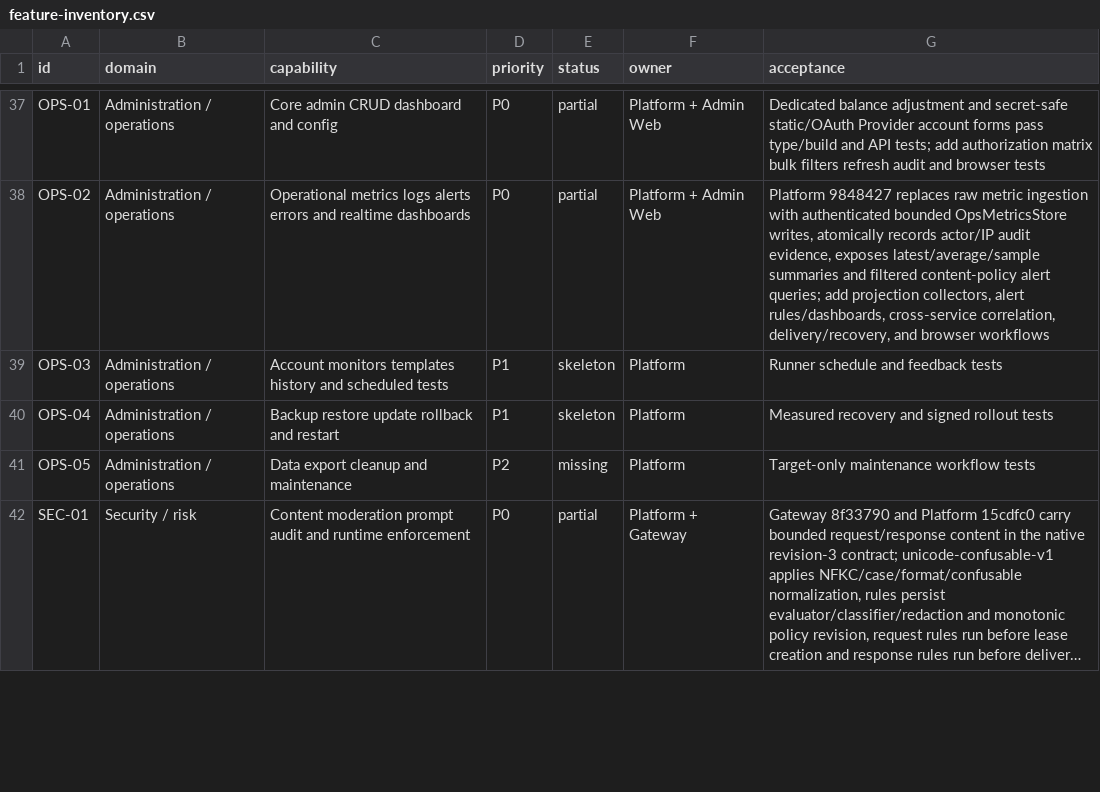
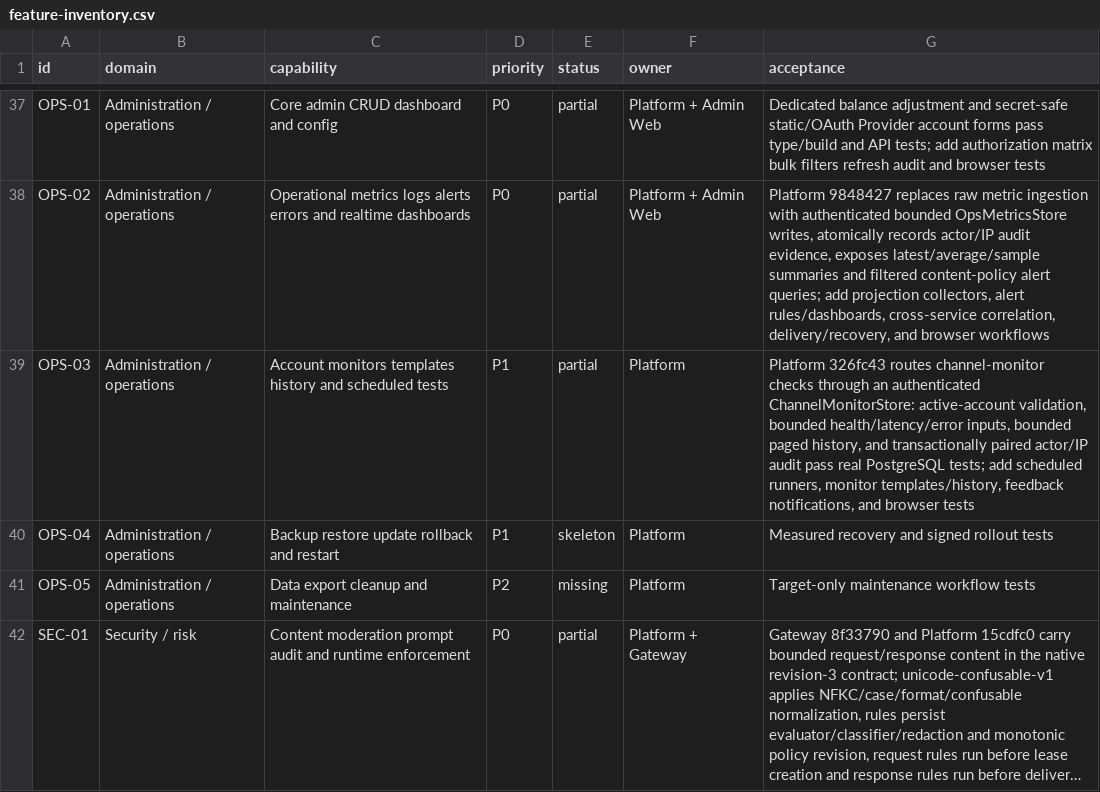
Before and after one commit to GMorandi/ScalaAPI-Platform, a CSV file: docs/rewrite/feature-inventory.csv, drawn as a sheet; only a part is shown, gaps mark what is left out; long unchanged cells end in ….

Commit message:
docs(rewrite): record audited channel monitor slice
Advance OPS-03 from skeleton to partial at Platform 326fc43. Record active-account
monitor validation, bounded paged history, transactionally paired actor/IP audit,
the 185-test baseline, and remaining scheduled-runner, template, feedback, and
browser gates.

```diff
--- a/docs/rewrite/feature-inventory.csv
+++ b/docs/rewrite/feature-inventory.csv
@@ -38,3 +38,3 @@ OPS-01,Administration / operations,Core admin CRUD dashboard and config,P0,parti
 OPS-02,Administration / operations,Operational metrics logs alerts errors and realtime dashboards,P0,partial,Platform + Admin Web,"Platform 9848427 replaces raw metric ingestion with authenticated bounded OpsMetricsStore writes, atomically records actor/IP audit evidence, exposes latest/average/sample summaries and filtered content-policy alert queries; add projection collectors, alert rules/dashboards, cross-service correlation, delivery/recovery, and browser workflows"
-OPS-03,Administration / operations,Account monitors templates history and scheduled tests,P1,skeleton,Platform,Runner schedule and feedback tests
+OPS-03,Administration / operations,Account monitors templates history and scheduled tests,P1,partial,Platform,"Platform 326fc43 routes channel-monitor checks through an authenticated ChannelMonitorStore: active-account validation, bounded health/latency/error inputs, bounded paged history, and transactionally paired actor/IP audit pass real PostgreSQL tests; add scheduled runners, monitor templates/history, feedback notifications, and browser tests"
 OPS-04,Administration / operations,Backup restore update rollback and restart,P1,skeleton,Platform,Measured recovery and signed rollout tests
```
Also changed, not shown: 4 other files.
